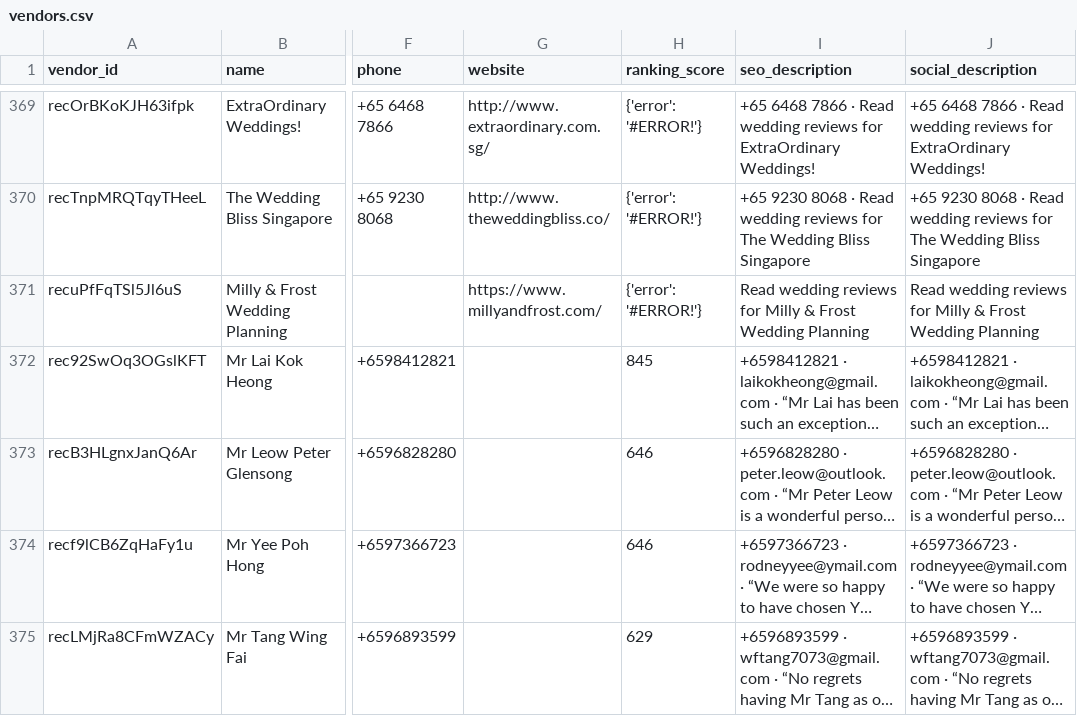
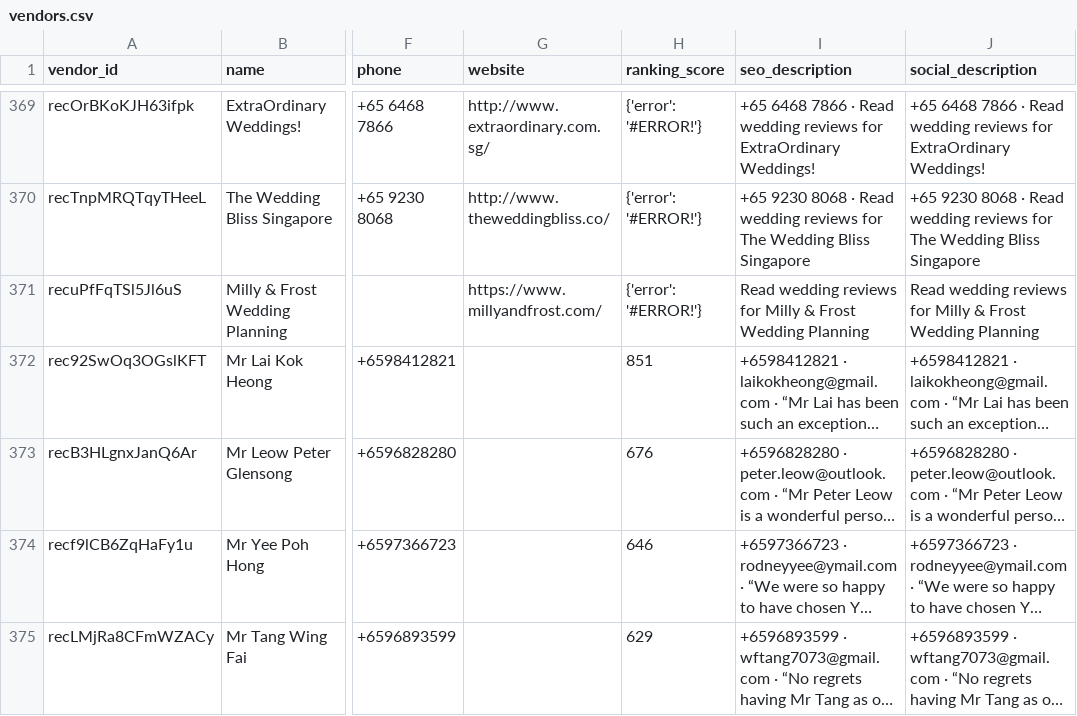
Before and after one commit to luarss/wedding-data, a CSV file: data/bly/vendors.csv, drawn as a sheet; only a part is shown, gaps mark what is left out; long unchanged cells end in …; the diff names each change by its address in the sheet, - before the commit and + after, or states it on an @@ line.

```diff
--- a/data/bly/vendors.csv
+++ b/data/bly/vendors.csv
-H372 (ranking_score): 845
+H372 (ranking_score): 851
-H373 (ranking_score): 646
+H373 (ranking_score): 676
```
Also changed, not shown: data/bb/venues.csv, data/wd/photographers.csv, 8 other files.
